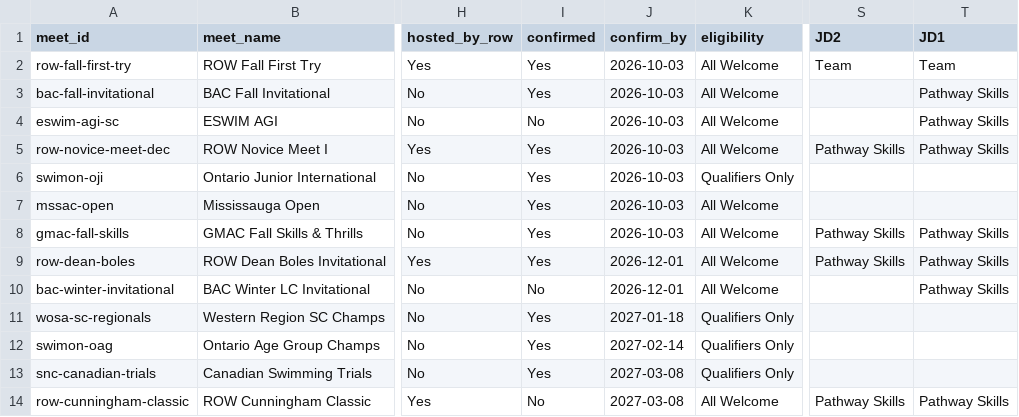
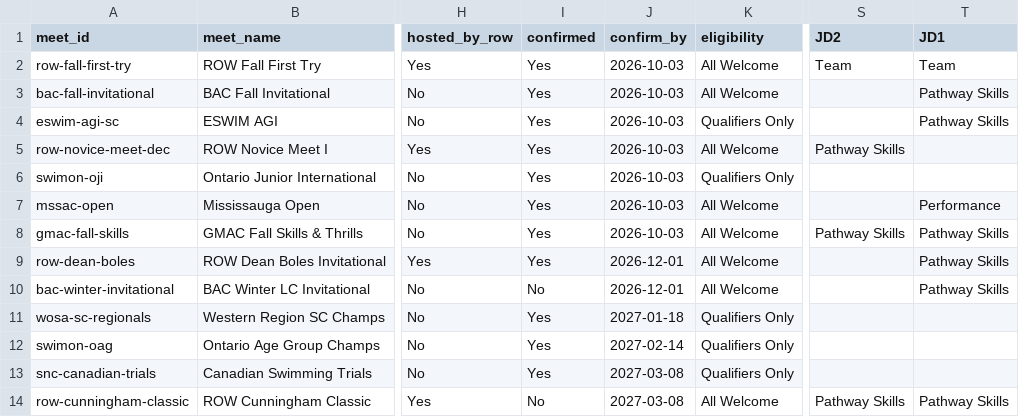
Before and after one commit to row-gm/row-meets, a CSV file: data/meets.csv, drawn as a sheet; only a part is shown, gaps mark what is left out; the diff names each change by its address in the sheet, - before the commit and + after, or states it on an @@ line.

Commit message:
Schedule published from the spreadsheet, 2026-08-11 18:33

```diff
--- a/data/meets.csv
+++ b/data/meets.csv
-I4 (confirmed): No
+I4 (confirmed): Yes
-K4 (eligibility): All Welcome
+K4 (eligibility): Qualifiers Only
-T5 (JD1): Pathway Skills
+T5 (JD1): (empty)
-T7 (JD1): (empty)
+T7 (JD1): Performance
-S9 (JD2): Pathway Skills
+S9 (JD2): (empty)
```
